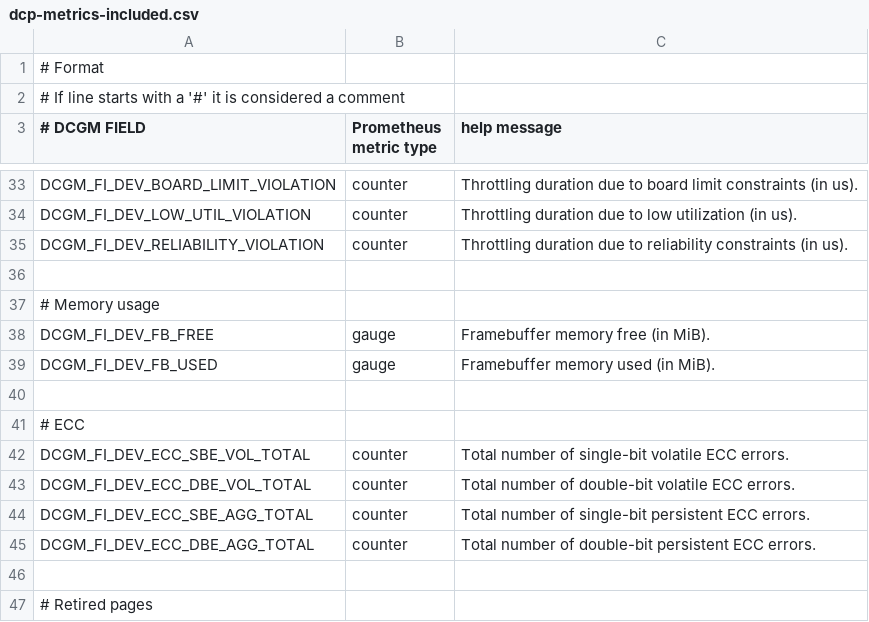
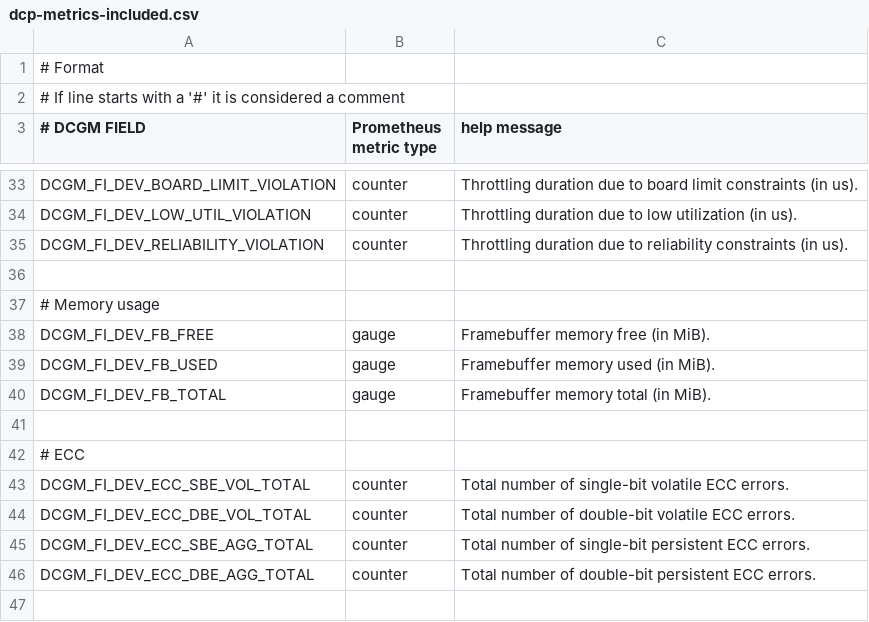
Before and after one commit to NVIDIA/gpu-monitoring-tools, a CSV file: etc/dcgm-exporter/dcp-metrics-included.csv, drawn as a sheet; only a part is shown, gaps mark what is left out; the shorter side is filled out with more unchanged rows; the diff names each change by its address in the sheet, - before the commit and + after, or states it on an @@ line.

```diff
--- a/etc/dcgm-exporter/dcp-metrics-included.csv
+++ b/etc/dcgm-exporter/dcp-metrics-included.csv
+row 40: DCGM_FI_DEV_FB_TOTAL | gauge | Framebuffer memory total (in MiB).
```
Also changed, not shown: etc/dcgm-exporter/default-counters.csv, 7 other files.
